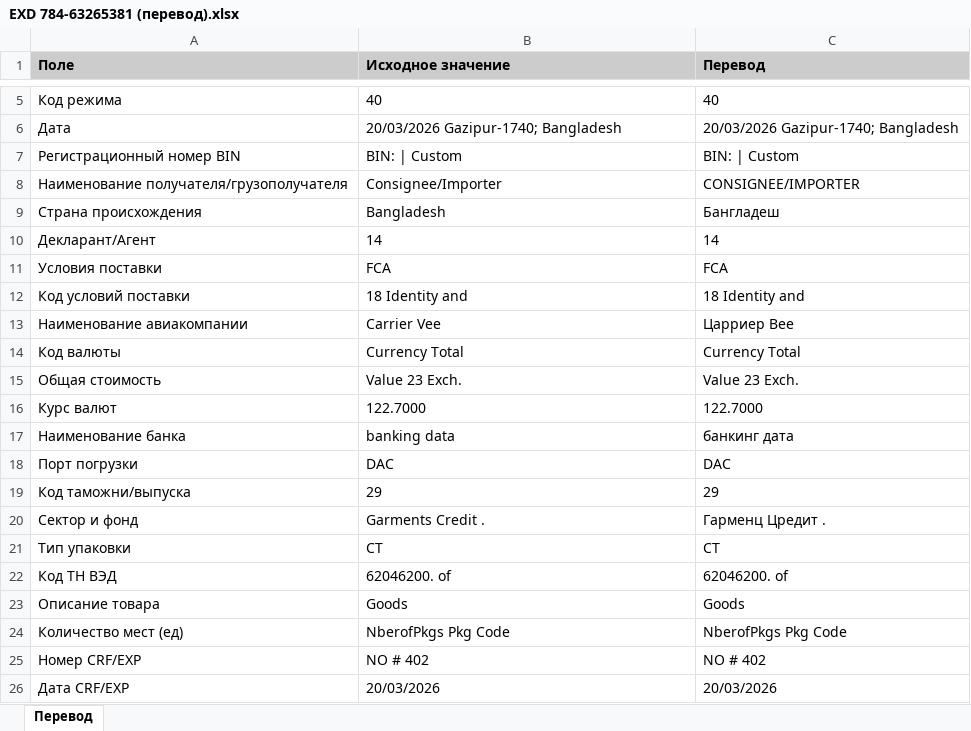
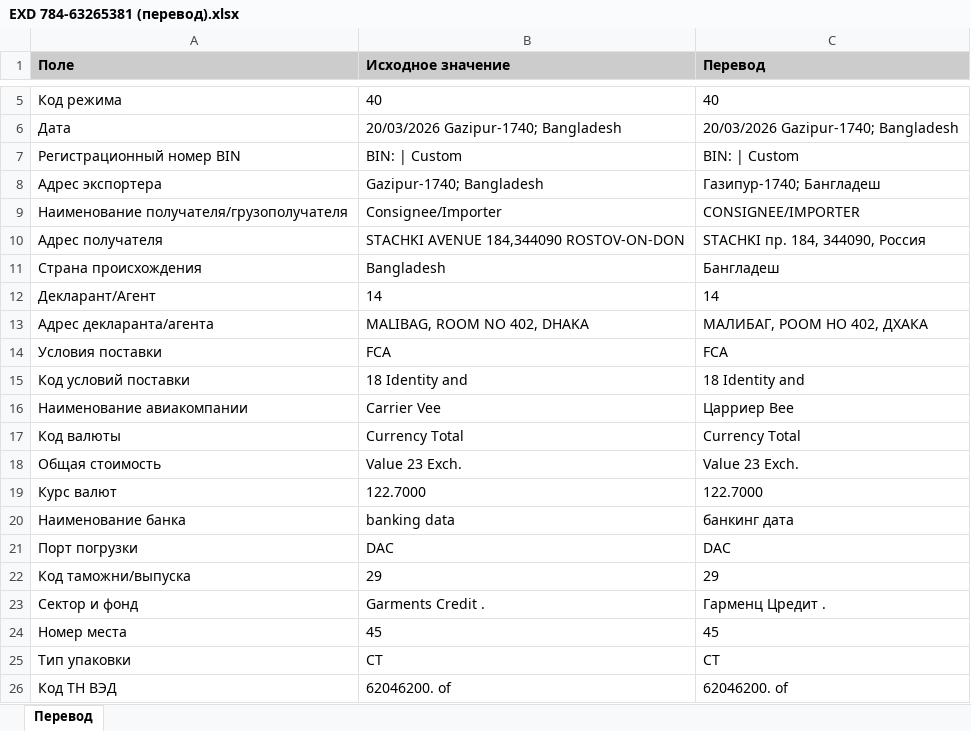
Before and after one commit to AnatGul/BD_exd, an Excel workbook: bangladesh_export_processor/samples/EXD 784-63265381 (перевод).xlsx, sheet Перевод, drawn as a sheet; only a part is shown, gaps mark what is left out; the shorter side is filled out with more unchanged rows; values as stored, in another font and other column widths than the file's, no borders; the diff names each change by its address in the sheet, - before the commit and + after, or states it on an @@ line.

```diff
--- a/bangladesh_export_processor/samples/EXD 784-63265381 (перевод).xlsx (sheet Перевод)
+++ b/bangladesh_export_processor/samples/EXD 784-63265381 (перевод).xlsx (sheet Перевод)
+row 8: Адрес экспортера | Gazipur-1740; Bangladesh | Газипур-1740; Бангладеш
+row 10: Адрес получателя | STACHKI AVENUE 184,344090 ROSTOV-ON-DON | STACHKI пр. 184, 344090, Россия
+row 13: Адрес декларанта/агента | MALIBAG, ROOM NO 402, DHAKA | МАЛИБАГ, РООМ НО 402, ДХАКА
+row 24: Номер места | 45 | 45
```
Also changed, not shown: bangladesh_export_processor/samples/EXD 784-63264445 (перевод).xlsx, bangladesh_export_processor/samples/EXD 784-63264471 (перевод).xlsx, 13 other files.
